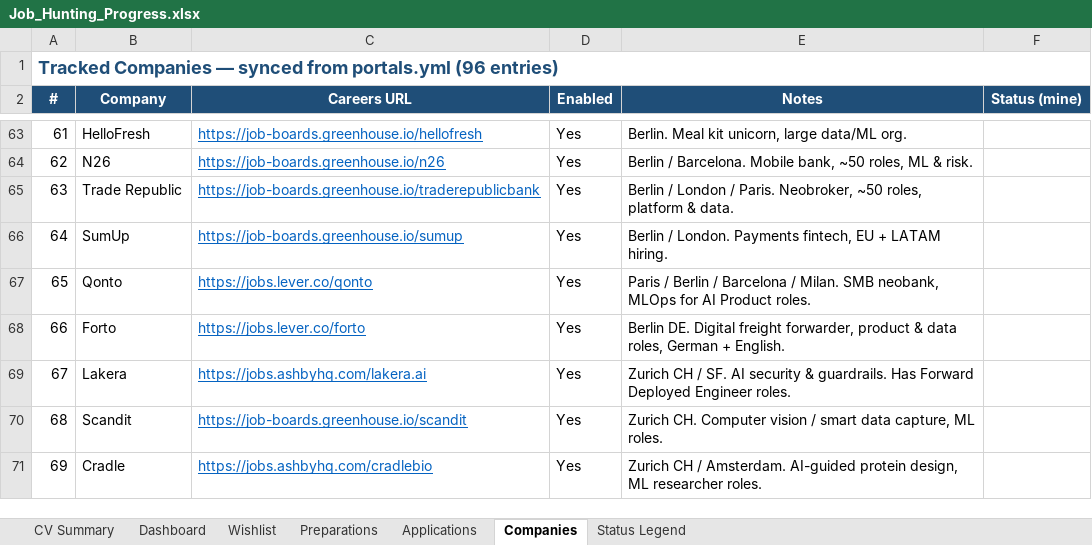
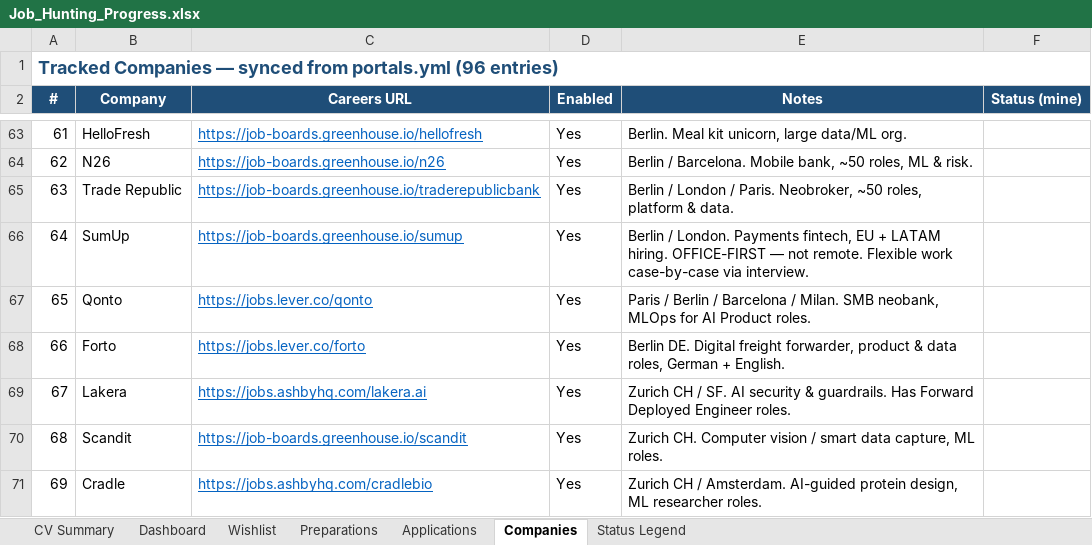
Before and after one commit to aliyanamu/career-ops, an Excel workbook: Job_Hunting_Progress.xlsx, sheet Companies, drawn as a sheet; only a part is shown, gaps mark what is left out; values as stored, in another font and other column widths than the file's, no borders; the diff names each change by its address in the sheet, - before the commit and + after, or states it on an @@ line.

```diff
--- a/Job_Hunting_Progress.xlsx (sheet Companies)
+++ b/Job_Hunting_Progress.xlsx (sheet Companies)
-E66 (Notes): …LATAM hiring.
+E66 (Notes): …LATAM hiring. OFFICE-FIRST — not remote. Flexible work case-by-case via interview.
```
Also changed, not shown: sheet Wishlist.
